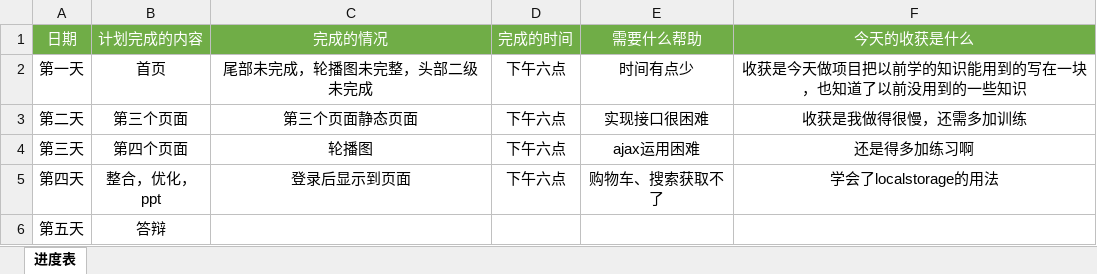
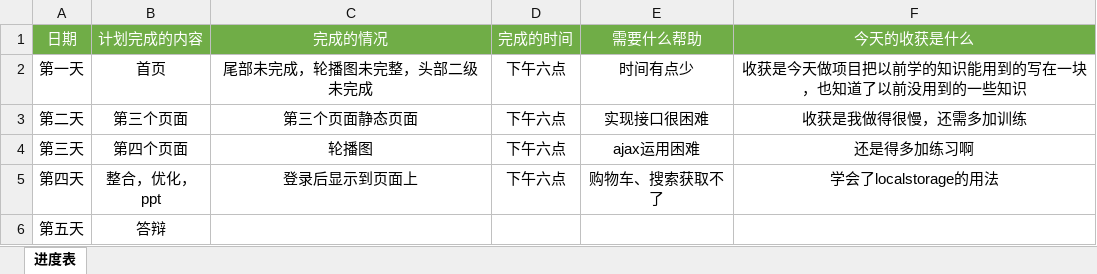
Before and after one commit to bjw666/liangcang, an Excel workbook: 【西安-边江伟】-组员进度表.xlsx, sheet 进度表, drawn as a sheet; values as stored, in another font and other column widths than the file's, no borders; the diff names each change by its address in the sheet, - before the commit and + after, or states it on an @@ line.

Commit message:
最后一天的进度

```diff
--- a/【西安-边江伟】-组员进度表.xlsx (sheet 进度表)
+++ b/【西安-边江伟】-组员进度表.xlsx (sheet 进度表)
-C5 (完成的情况): 登录后显示到页面
+C5 (完成的情况): 登录后显示到页面上
```
